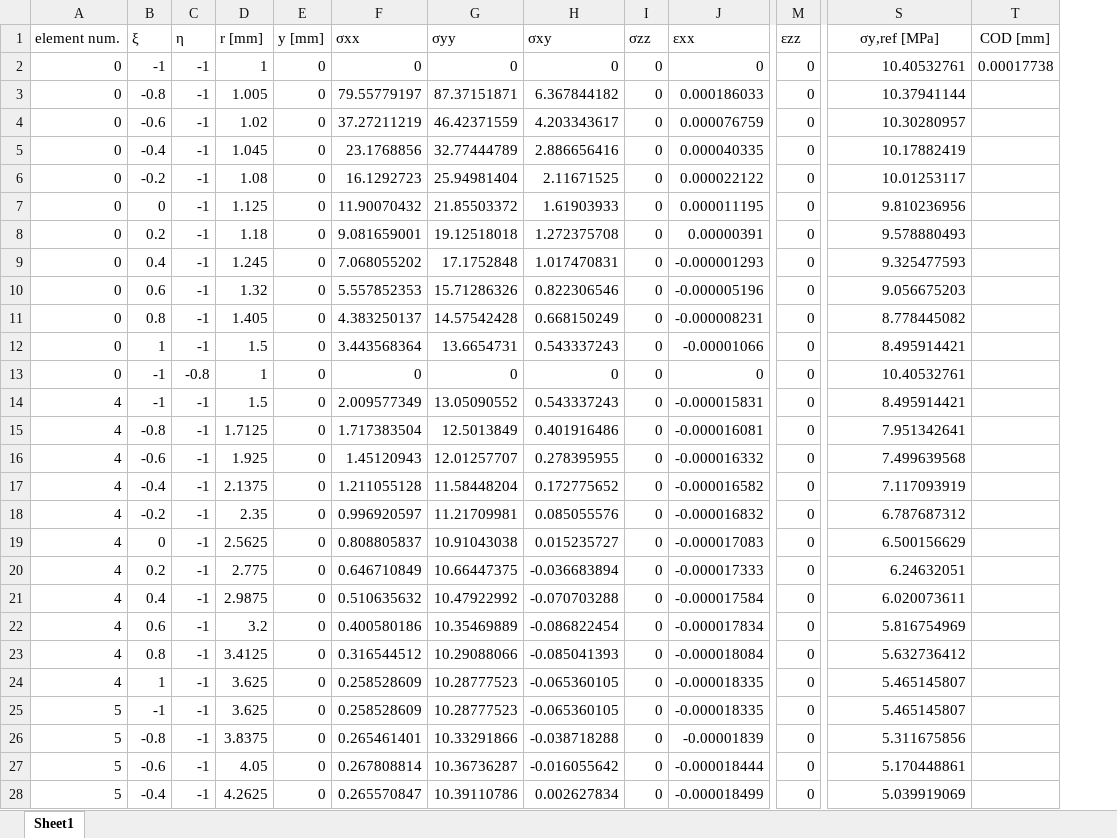
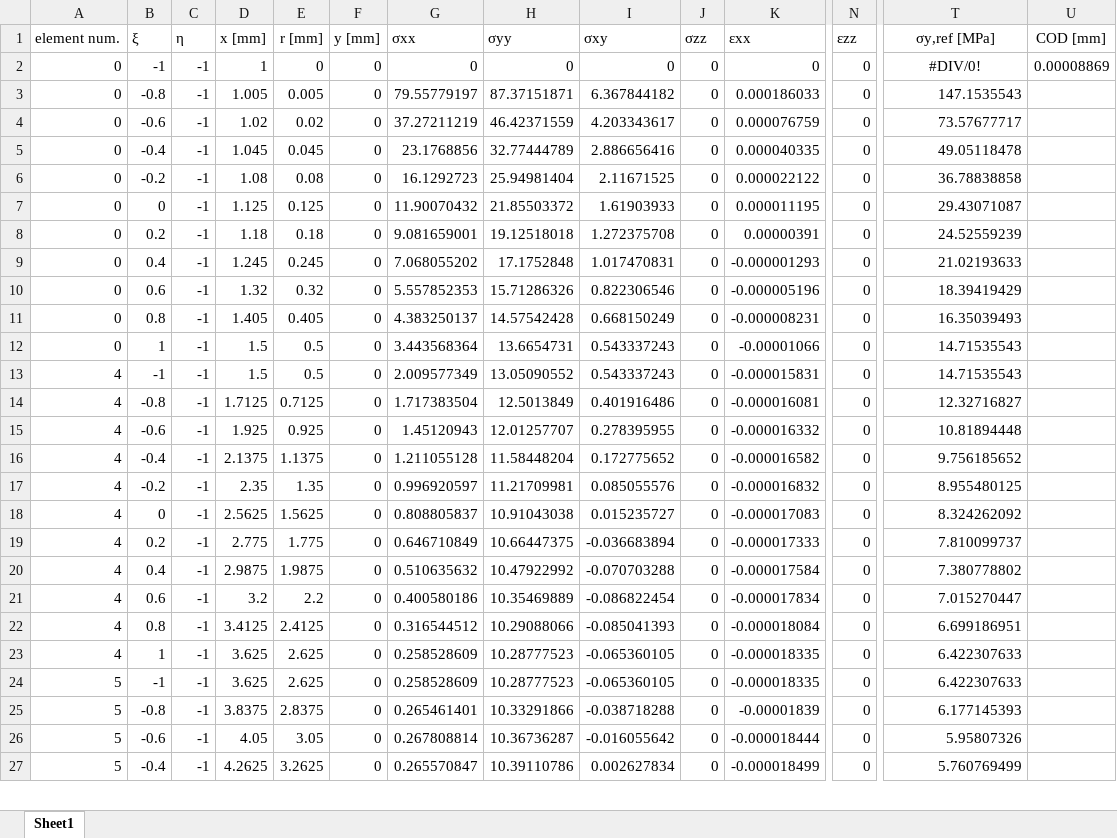
Before and after one commit to isaoka0110/Oreto-IGA, an Excel workbook: plactice/singular patch/x軸上のstress.xlsx, sheet Sheet1, drawn as a sheet; only a part is shown, gaps mark what is left out; values as stored, in another font and other column widths than the file's, no borders; charts and pictures not drawn; removed rows and columns are numbered as before the commit, all else as after; rows hold the shown columns only; the diff covers the shown part only; the diff names each change by its address in the sheet, - before the commit and + after, or states it on an @@ line.

Commit message:
0802_r軸修正、確定版

```diff
--- a/plactice/singular patch/x軸上のstress.xlsx (sheet Sheet1)
+++ b/plactice/singular patch/x軸上のstress.xlsx (sheet Sheet1)
+column E (r [mm]), rows 2-27: 0 | 0.005 | 0.02 | 0.045 | 0.08 | 0.125 | 0.18 | 0.245 | 0.32 | 0.405 | 0.5 | 0.5 | 0.7125 | 0.925 | 1.1375 | 1.35 | 1.5625 | 1.775 | 1.9875 | 2.2 | 2.4125 | 2.625 | 2.625 | 2.8375 | 3.05 | 3.2625
-D1: r [mm]
+D1: x [mm]
-T2 (σy,ref [MPa]): 10.40532761
+T2 (σy,ref [MPa]): #DIV/0!
-T2 alignment: right
+T2 alignment: center
-U2 (COD [mm]): 0.00017738
+U2 (COD [mm]): 0.00008869
-T3 (σy,ref [MPa]): 10.37941144
+T3 (σy,ref [MPa]): 147.1535543
-T4 (σy,ref [MPa]): 10.30280957
+T4 (σy,ref [MPa]): 73.57677717
-T5 (σy,ref [MPa]): 10.17882419
+T5 (σy,ref [MPa]): 49.05118478
-T6 (σy,ref [MPa]): 10.01253117
+T6 (σy,ref [MPa]): 36.78838858
-T7 (σy,ref [MPa]): 9.810236956
+T7 (σy,ref [MPa]): 29.43071087
-T8 (σy,ref [MPa]): 9.578880493
+T8 (σy,ref [MPa]): 24.52559239
-T9 (σy,ref [MPa]): 9.325477593
+T9 (σy,ref [MPa]): 21.02193633
-T10 (σy,ref [MPa]): 9.056675203
+T10 (σy,ref [MPa]): 18.39419429
-T11 (σy,ref [MPa]): 8.778445082
+T11 (σy,ref [MPa]): 16.35039493
-T12 (σy,ref [MPa]): 8.495914421
+T12 (σy,ref [MPa]): 14.71535543
-row 13: 0 | -1 | -0.8 | 1 | 0 | 0 | 0 | 0 | 0 | 0 | 0 | 10.40532761
-T13 (σy,ref [MPa]): 8.495914421
+T13 (σy,ref [MPa]): 14.71535543
-T14 (σy,ref [MPa]): 7.951342641
+T14 (σy,ref [MPa]): 12.32716827
-T15 (σy,ref [MPa]): 7.499639568
+T15 (σy,ref [MPa]): 10.81894448
-T16 (σy,ref [MPa]): 7.117093919
+T16 (σy,ref [MPa]): 9.756185652
-T17 (σy,ref [MPa]): 6.787687312
+T17 (σy,ref [MPa]): 8.955480125
-T18 (σy,ref [MPa]): 6.500156629
+T18 (σy,ref [MPa]): 8.324262092
-T19 (σy,ref [MPa]): 6.24632051
+T19 (σy,ref [MPa]): 7.810099737
-T20 (σy,ref [MPa]): 6.020073611
+T20 (σy,ref [MPa]): 7.380778802
-T21 (σy,ref [MPa]): 5.816754969
+T21 (σy,ref [MPa]): 7.015270447
-T22 (σy,ref [MPa]): 5.632736412
+T22 (σy,ref [MPa]): 6.699186951
-T23:T24 (σy,ref [MPa]): 5.465145807
+T23:T24 (σy,ref [MPa]): 6.422307633
-T25 (σy,ref [MPa]): 5.311675856
+T25 (σy,ref [MPa]): 6.177145393
-T26 (σy,ref [MPa]): 5.170448861
+T26 (σy,ref [MPa]): 5.95807326
-T27 (σy,ref [MPa]): 5.039919069
+T27 (σy,ref [MPa]): 5.760769499
```
Also changed, not shown: 29 edited cells elsewhere in this sheet, charts or pictures.
